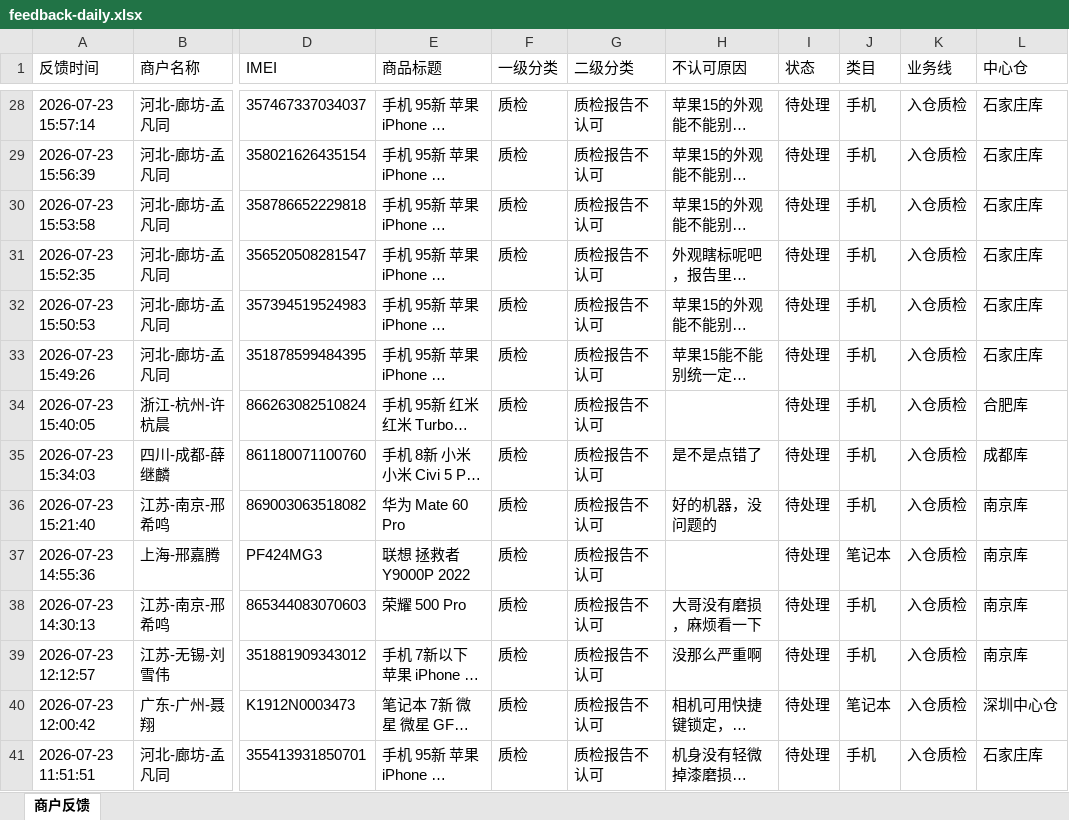
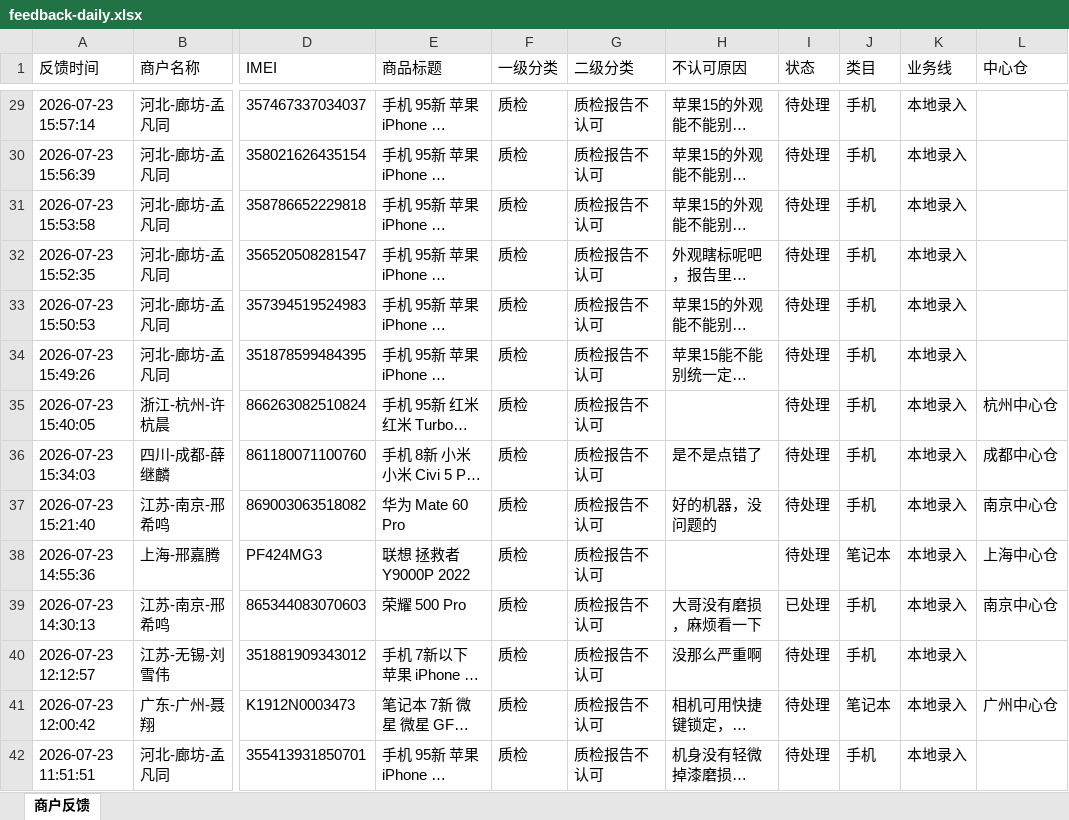
Before and after one commit to yangqidongzq/qc-dashboard, an Excel workbook: feedback-daily.xlsx, sheet 商户反馈, drawn as a sheet; only a part is shown, gaps mark what is left out; long unchanged cells end in …; values as stored, in another font and other column widths than the file's, no borders; addresses are those after the commit; the diff covers the shown part only; the diff names each change by its address in the sheet, - before the commit and + after, or states it on an @@ line.

```diff
--- a/feedback-daily.xlsx (sheet 商户反馈)
+++ b/feedback-daily.xlsx (sheet 商户反馈)
-K29:K42 (业务线): 入仓质检
+K29:K42 (业务线): 本地录入
-L29:L34 (中心仓): 石家庄库
+L29:L34 (中心仓): (empty)
-L35 (中心仓): 合肥库
+L35 (中心仓): 杭州中心仓
-L36 (中心仓): 成都库
+L36 (中心仓): 成都中心仓
-L37 (中心仓): 南京库
+L37 (中心仓): 南京中心仓
-L38 (中心仓): 南京库
+L38 (中心仓): 上海中心仓
-I39 (状态): 待处理
+I39 (状态): 已处理
-L39 (中心仓): 南京库
+L39 (中心仓): 南京中心仓
-L40 (中心仓): 南京库
+L40 (中心仓): (empty)
-L41 (中心仓): 深圳中心仓
+L41 (中心仓): 广州中心仓
-L42 (中心仓): 石家庄库
+L42 (中心仓): (empty)
```
Also changed, not shown: 1 added row and 925 edited cells elsewhere in this sheet.
